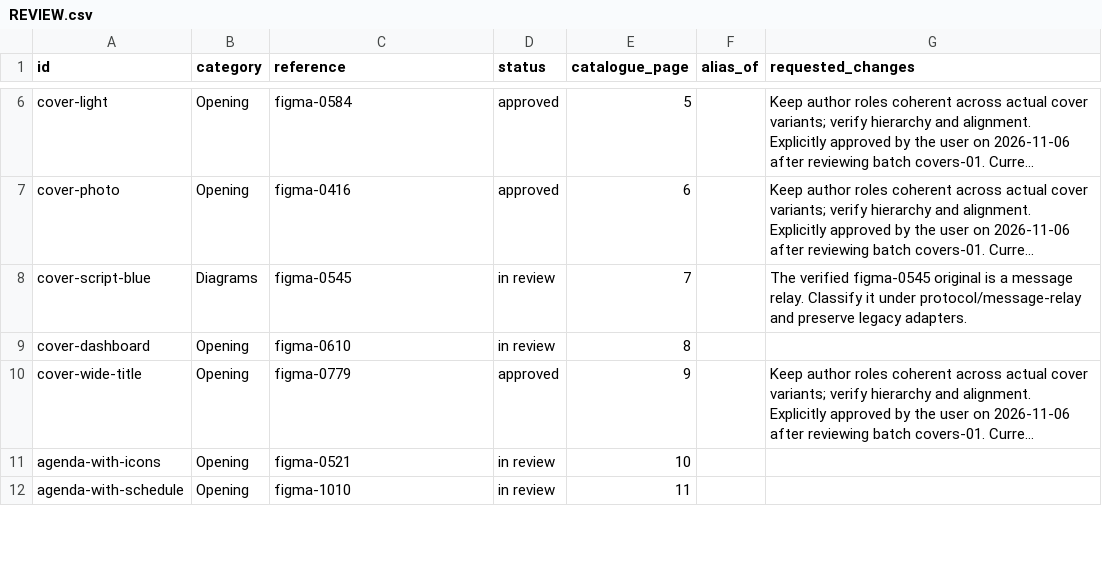
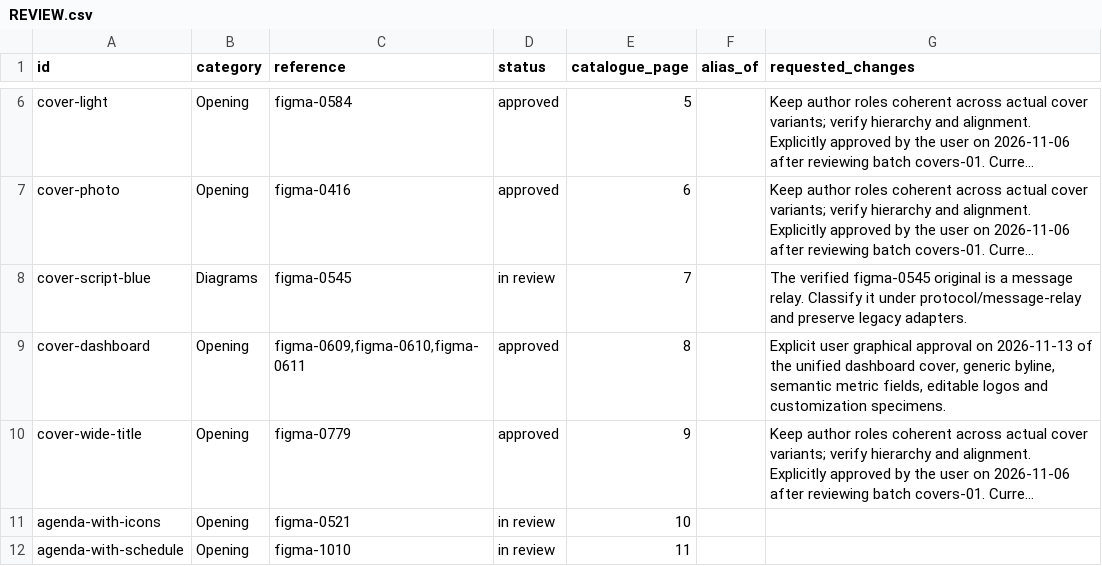
Before and after one commit to giancpl/BitBeamer, a CSV file: templates/REVIEW.csv, drawn as a sheet; only a part is shown, gaps mark what is left out; long unchanged cells end in …; the diff names each change by its address in the sheet, - before the commit and + after, or states it on an @@ line.

Commit message:
feat(studio): approve editable dashboard cover with generic examples

```diff
--- a/templates/REVIEW.csv
+++ b/templates/REVIEW.csv
-C9 (reference): figma-0610
+C9 (reference): figma-0609,figma-0610,figma-0611
-D9 (status): in review
+D9 (status): approved
-G9 (requested_changes): (empty)
+G9 (requested_changes): Explicit user graphical approval on 2026-11-13 of the unified dashboard cover, generic byline, semantic metric fields, editable logos and customization specimens.
```
Also changed, not shown: 37 other files.
